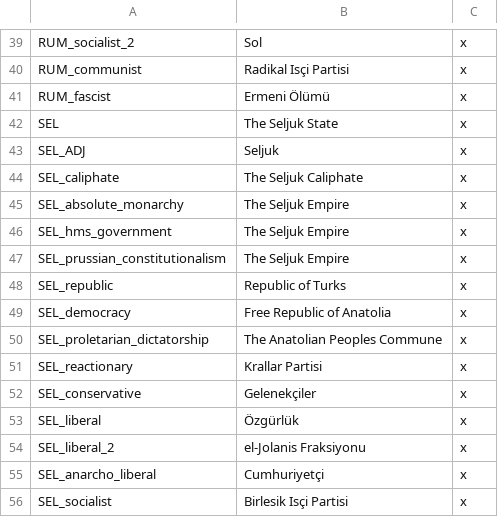
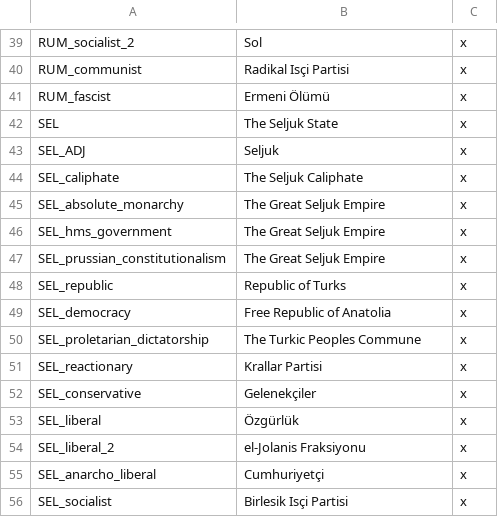
Before and after one commit to Rainbow-Goat/Fall-of-Genghis, a CSV file: Fall of Genghis/localisation/1_MiddleEast_tags.csv, drawn as a sheet; only a part is shown, gaps mark what is left out.

```diff
--- a/Fall of Genghis/localisation/1_MiddleEast_tags.csv
+++ b/Fall of Genghis/localisation/1_MiddleEast_tags.csv
@@ -44,8 +44,8 @@ SEL_ADJ;Seljuk;x;
 SEL_caliphate;The Seljuk Caliphate;x;
-SEL_absolute_monarchy;The Seljuk Empire;x;
-SEL_hms_government;The Seljuk Empire;x;
-SEL_prussian_constitutionalism;The Seljuk Empire;x;
+SEL_absolute_monarchy;The Great Seljuk Empire;x;
+SEL_hms_government;The Great Seljuk Empire;x;
+SEL_prussian_constitutionalism;The Great Seljuk Empire;x;
 SEL_republic;Republic of Turks;x;
 SEL_democracy;Free Republic of Anatolia;x;
-SEL_proletarian_dictatorship;The Anatolian Peoples Commune;x;
+SEL_proletarian_dictatorship;The Turkic Peoples Commune;x;
 SEL_reactionary;Krallar Partisi;x;
```
Also changed, not shown: 23 other files.
